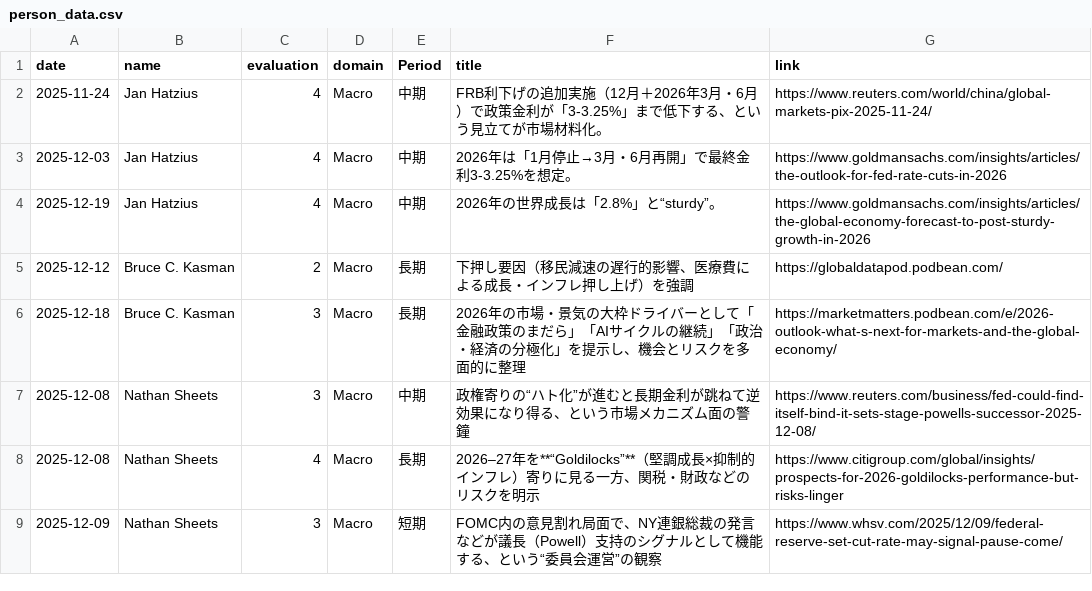
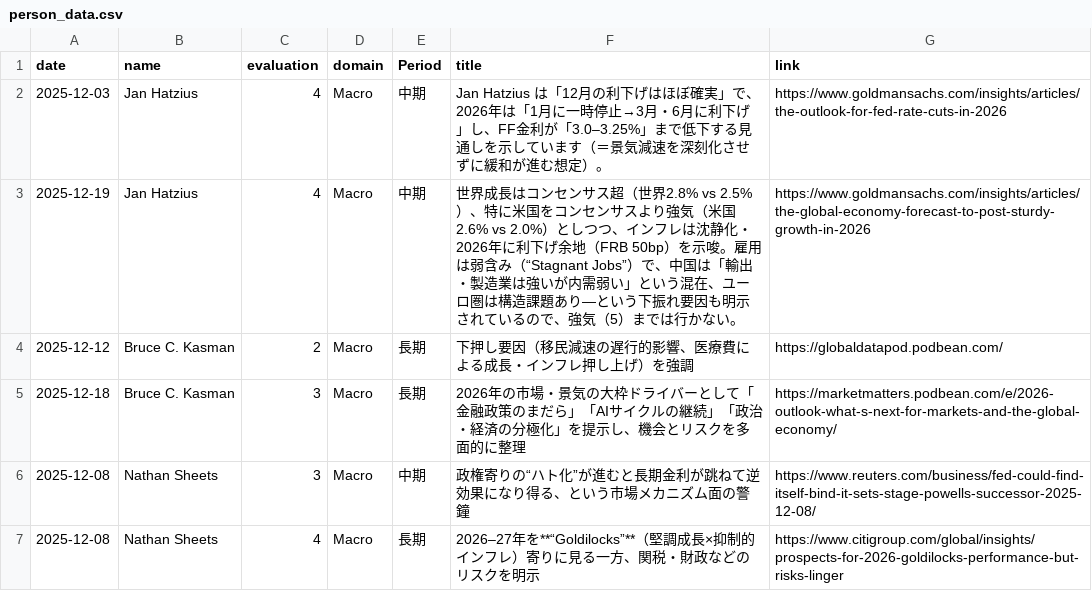
Before and after one commit to yoshi-nakane0/yoshi-nakane0.github.io-finance, a CSV file: staticfiles/person/data/person_data.csv, drawn as a sheet; only a part is shown; the shorter side is filled out with more unchanged rows.

Commit message:
data

```diff
--- a/staticfiles/person/data/person_data.csv
+++ b/staticfiles/person/data/person_data.csv
@@ -1,5 +1,4 @@
 "date","name","evaluation","domain","Period","title","link"
-2025-11-24,"Jan Hatzius",4,"Macro","中期","FRB利下げの追加実施（12月＋2026年3月・6月）で政策金利が「3-3.25%」まで低下する、という見立てが市場材料化。","https://www.reuters.com/world/china/global-markets-pix-2025-11-24/"
-2025-12-03,"Jan Hatzius",4,"Macro","中期","2026年は「1月停止→3月・6月再開」で最終金利3-3.25%を想定。","https://www.goldmansachs.com/insights/articles/the-outlook-for-fed-rate-cuts-in-2026"
-2025-12-19,"Jan Hatzius",4,"Macro","中期","2026年の世界成長は「2.8%」と“sturdy”。","https://www.goldmansachs.com/insights/articles/the-global-economy-forecast-to-post-sturdy-growth-in-2026"
+2025-12-03,"Jan Hatzius",4,"Macro","中期","Jan Hatzius は「12月の利下げはほぼ確実」で、2026年は「1月に一時停止→3月・6月に利下げ」し、FF金利が「3.0–3.25%」まで低下する見通しを示しています（＝景気減速を深刻化させずに緩和が進む想定）。","https://www.goldmansachs.com/insights/articles/the-outlook-for-fed-rate-cuts-in-2026"
+2025-12-19,"Jan Hatzius",4,"Macro","中期","世界成長はコンセンサス超（世界2.8% vs 2.5%）、特に米国をコンセンサスより強気（米国2.6% vs 2.0%）としつつ、インフレは沈静化・2026年に利下げ余地（FRB 50bp）を示唆。雇用は弱含み（“Stagnant Jobs”）で、中国は「輸出・製造業は強いが内需弱い」という混在、ユーロ圏は構造課題あり—という下振れ要因も明示されているので、強気（5）までは行かない。","https://www.goldmansachs.com/insights/articles/the-global-economy-forecast-to-post-sturdy-growth-in-2026"
 2025-12-12,"Bruce C. Kasman",2,"Macro","長期","下押し要因（移民減速の遅行的影響、医療費による成長・インフレ押し上げ）を強調","https://globaldatapod.podbean.com/"
```
Also changed, not shown: 7 other files.
